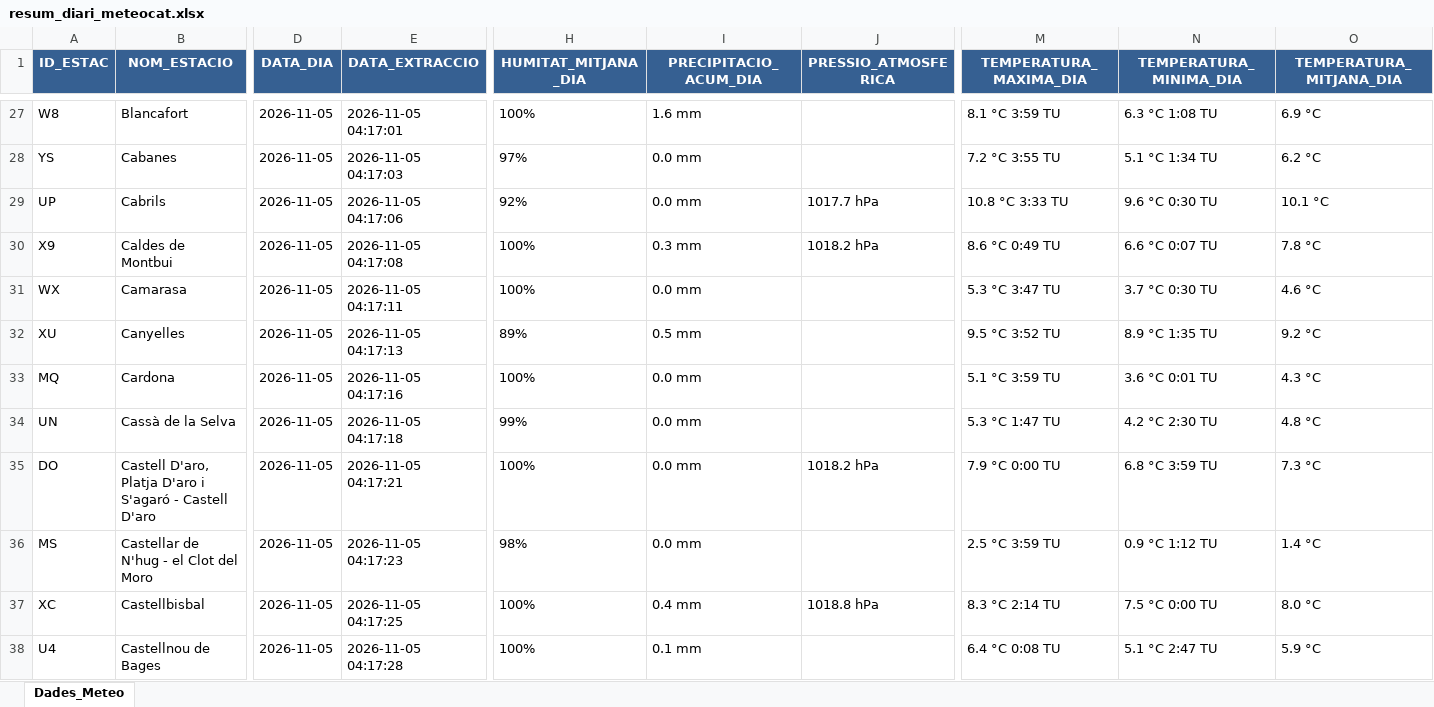
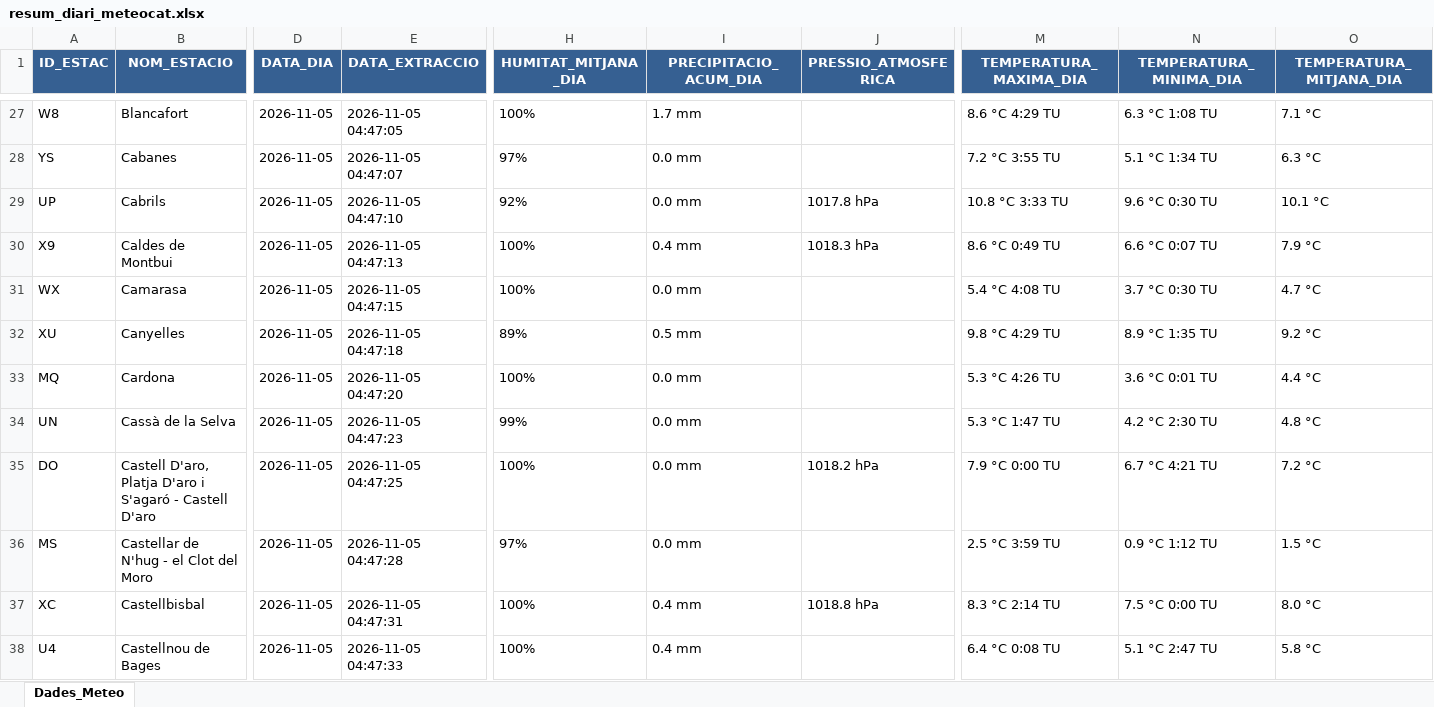
Before and after one commit to joandecorts/getdailydate, an Excel workbook: src/data/resum_diari_meteocat.xlsx, sheet Dades_Meteo, drawn as a sheet; only a part is shown, gaps mark what is left out; values as stored, in another font and other column widths than the file's, no borders; the diff covers the shown part only; the diff names each change by its address in the sheet, - before the commit and + after, or states it on an @@ line.

```diff
--- a/src/data/resum_diari_meteocat.xlsx (sheet Dades_Meteo)
+++ b/src/data/resum_diari_meteocat.xlsx (sheet Dades_Meteo)
-E27 (DATA_EXTRACCIO): 2026-11-05 04:17:01
+E27 (DATA_EXTRACCIO): 2026-11-05 04:47:05
-I27 (PRECIPITACIO_ACUM_DIA): 1.6 mm
+I27 (PRECIPITACIO_ACUM_DIA): 1.7 mm
-M27 (TEMPERATURA_MAXIMA_DIA): 8.1 °C 3:59 TU
+M27 (TEMPERATURA_MAXIMA_DIA): 8.6 °C 4:29 TU
-O27 (TEMPERATURA_MITJANA_DIA): 6.9 °C
+O27 (TEMPERATURA_MITJANA_DIA): 7.1 °C
-E28 (DATA_EXTRACCIO): 2026-11-05 04:17:03
+E28 (DATA_EXTRACCIO): 2026-11-05 04:47:07
-O28 (TEMPERATURA_MITJANA_DIA): 6.2 °C
+O28 (TEMPERATURA_MITJANA_DIA): 6.3 °C
-E29 (DATA_EXTRACCIO): 2026-11-05 04:17:06
+E29 (DATA_EXTRACCIO): 2026-11-05 04:47:10
-J29 (PRESSIO_ATMOSFERICA): 1017.7 hPa
+J29 (PRESSIO_ATMOSFERICA): 1017.8 hPa
-E30 (DATA_EXTRACCIO): 2026-11-05 04:17:08
+E30 (DATA_EXTRACCIO): 2026-11-05 04:47:13
-I30 (PRECIPITACIO_ACUM_DIA): 0.3 mm
+I30 (PRECIPITACIO_ACUM_DIA): 0.4 mm
-J30 (PRESSIO_ATMOSFERICA): 1018.2 hPa
+J30 (PRESSIO_ATMOSFERICA): 1018.3 hPa
-O30 (TEMPERATURA_MITJANA_DIA): 7.8 °C
+O30 (TEMPERATURA_MITJANA_DIA): 7.9 °C
-E31 (DATA_EXTRACCIO): 2026-11-05 04:17:11
+E31 (DATA_EXTRACCIO): 2026-11-05 04:47:15
-M31 (TEMPERATURA_MAXIMA_DIA): 5.3 °C 3:47 TU
+M31 (TEMPERATURA_MAXIMA_DIA): 5.4 °C 4:08 TU
-O31 (TEMPERATURA_MITJANA_DIA): 4.6 °C
+O31 (TEMPERATURA_MITJANA_DIA): 4.7 °C
-E32 (DATA_EXTRACCIO): 2026-11-05 04:17:13
+E32 (DATA_EXTRACCIO): 2026-11-05 04:47:18
-M32 (TEMPERATURA_MAXIMA_DIA): 9.5 °C 3:52 TU
+M32 (TEMPERATURA_MAXIMA_DIA): 9.8 °C 4:29 TU
-E33 (DATA_EXTRACCIO): 2026-11-05 04:17:16
+E33 (DATA_EXTRACCIO): 2026-11-05 04:47:20
-M33 (TEMPERATURA_MAXIMA_DIA): 5.1 °C 3:59 TU
+M33 (TEMPERATURA_MAXIMA_DIA): 5.3 °C 4:26 TU
-O33 (TEMPERATURA_MITJANA_DIA): 4.3 °C
+O33 (TEMPERATURA_MITJANA_DIA): 4.4 °C
-E34 (DATA_EXTRACCIO): 2026-11-05 04:17:18
+E34 (DATA_EXTRACCIO): 2026-11-05 04:47:23
-E35 (DATA_EXTRACCIO): 2026-11-05 04:17:21
+E35 (DATA_EXTRACCIO): 2026-11-05 04:47:25
-N35 (TEMPERATURA_MINIMA_DIA): 6.8 °C 3:59 TU
+N35 (TEMPERATURA_MINIMA_DIA): 6.7 °C 4:21 TU
-O35 (TEMPERATURA_MITJANA_DIA): 7.3 °C
+O35 (TEMPERATURA_MITJANA_DIA): 7.2 °C
-E36 (DATA_EXTRACCIO): 2026-11-05 04:17:23
+E36 (DATA_EXTRACCIO): 2026-11-05 04:47:28
-H36 (HUMITAT_MITJANA_DIA): 98%
+H36 (HUMITAT_MITJANA_DIA): 97%
-O36 (TEMPERATURA_MITJANA_DIA): 1.4 °C
+O36 (TEMPERATURA_MITJANA_DIA): 1.5 °C
-E37 (DATA_EXTRACCIO): 2026-11-05 04:17:25
+E37 (DATA_EXTRACCIO): 2026-11-05 04:47:31
-E38 (DATA_EXTRACCIO): 2026-11-05 04:17:28
+E38 (DATA_EXTRACCIO): 2026-11-05 04:47:33
-I38 (PRECIPITACIO_ACUM_DIA): 0.1 mm
+I38 (PRECIPITACIO_ACUM_DIA): 0.4 mm
-O38 (TEMPERATURA_MITJANA_DIA): 5.9 °C
+O38 (TEMPERATURA_MITJANA_DIA): 5.8 °C
```
Also changed, not shown: 473 edited cells elsewhere in this sheet, 3 other files.
